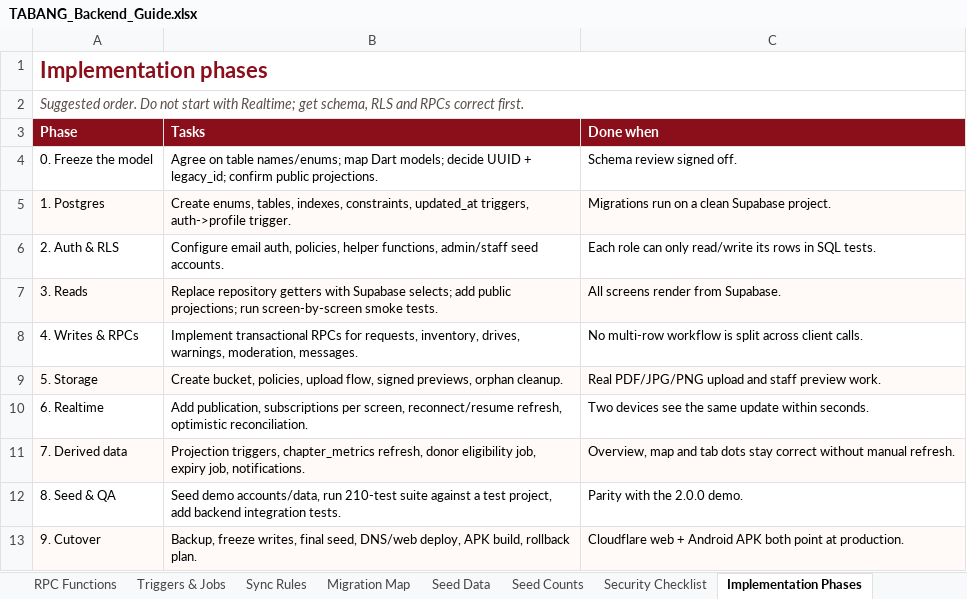
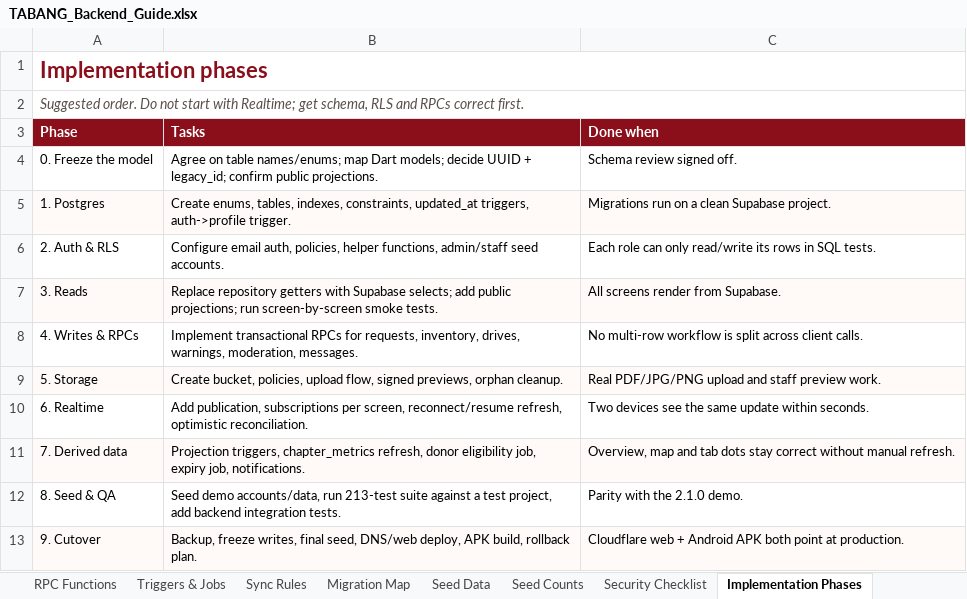
Before and after one commit to 4fm1zuki/tabang, an Excel workbook: docs/backend/TABANG_Backend_Guide.xlsx, sheet Implementation Phases, drawn as a sheet; values as stored, in another font and other column widths than the file's, no borders; the diff names each change by its address in the sheet, - before the commit and + after, or states it on an @@ line.

```diff
--- a/docs/backend/TABANG_Backend_Guide.xlsx (sheet Implementation Phases)
+++ b/docs/backend/TABANG_Backend_Guide.xlsx (sheet Implementation Phases)
-B12 (Tasks): …accounts/data, run 210-test suite against…
+B12 (Tasks): …accounts/data, run 213-test suite against…
-C12 (Done when): Parity with the 2.0.0 demo.
+C12 (Done when): Parity with the 2.1.0 demo.
```
Also changed, not shown: sheet Start Here, sheet Table Catalog, sheet Columns, 22 other files.
